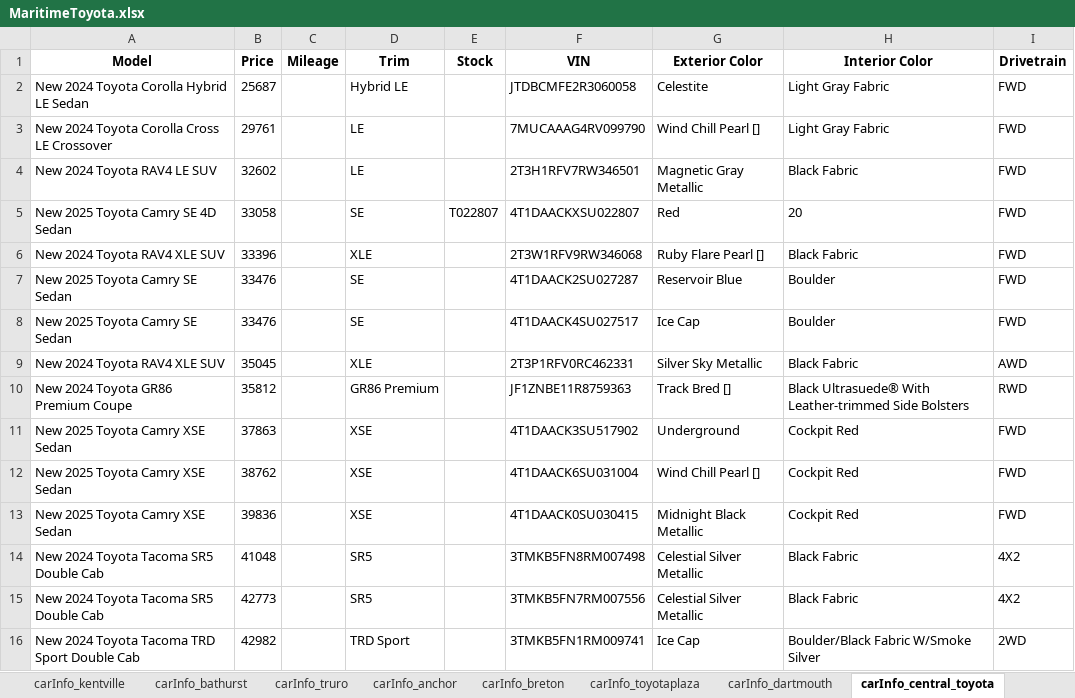
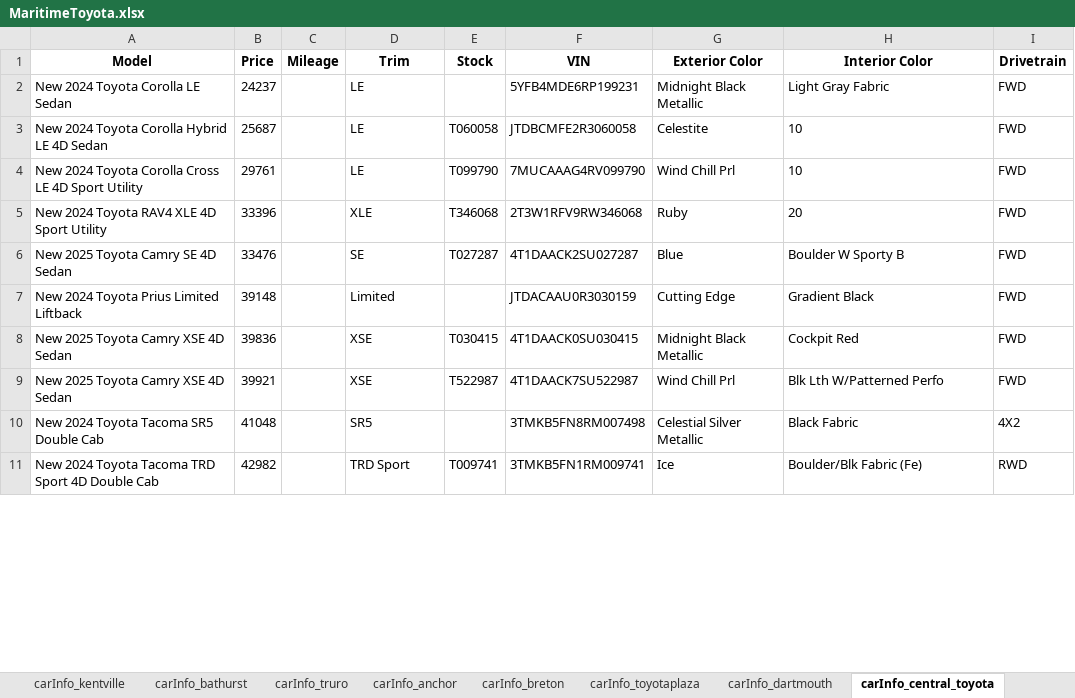
Before and after one commit to gitony0101/X4DS, an Excel workbook: Projects/scrapping_py/MaritimeToyota.xlsx, sheet carInfo_central_toyota, drawn as a sheet; only a part is shown; values as stored, in another font and other column widths than the file's, no borders; removed rows and columns are numbered as before the commit, all else as after; the diff covers the shown part only; the diff names each change by its address in the sheet, - before the commit and + after, or states it on an @@ line.

```diff
--- a/Projects/scrapping_py/MaritimeToyota.xlsx (sheet carInfo_central_toyota)
+++ b/Projects/scrapping_py/MaritimeToyota.xlsx (sheet carInfo_central_toyota)
+row 2: New 2024 Toyota Corolla LE Sedan | 24237 |  | LE |  | 5YFB4MDE6RP199231 | Midnight Black Metallic | Light Gray Fabric | FWD
-A3 (Model): New 2024 Toyota Corolla Hybrid LE Sedan
+A3 (Model): New 2024 Toyota Corolla Hybrid LE 4D Sedan
-D3 (Trim): Hybrid LE
+D3 (Trim): LE
-E3 (Stock): (empty)
+E3 (Stock): T060058
-H3:H4 (Interior Color): Light Gray Fabric
+H3:H4 (Interior Color): 10
-A4 (Model): …Cross LE Crossover
+A4 (Model): …Cross LE 4D Sport Utility
-E4 (Stock): (empty)
+E4 (Stock): T099790
-G4 (Exterior Color): Wind Chill Pearl []
+G4 (Exterior Color): Wind Chill Prl
-row 4: New 2024 Toyota RAV4 LE SUV | 32602 |  | LE |  | 2T3H1RFV7RW346501 | Magnetic Gray Metallic | Black Fabric | FWD
+row 5: New 2024 Toyota RAV4 XLE 4D Sport Utility | 33396 |  | XLE | T346068 | 2T3W1RFV9RW346068 | Ruby | 20 | FWD
-B6 (Price): 33058
+B6 (Price): 33476
-E6 (Stock): T022807
+E6 (Stock): T027287
-F6 (VIN): 4T1DAACKXSU022807
+F6 (VIN): 4T1DAACK2SU027287
-G6 (Exterior Color): Red
+G6 (Exterior Color): Blue
-H6 (Interior Color): 20
+H6 (Interior Color): Boulder W Sporty B
-row 6: New 2024 Toyota RAV4 XLE SUV | 33396 |  | XLE |  | 2T3W1RFV9RW346068 | Ruby Flare Pearl [] | Black Fabric | FWD
-row 7: New 2025 Toyota Camry SE Sedan | 33476 |  | SE |  | 4T1DAACK2SU027287 | Reservoir Blue | Boulder | FWD
-row 8: New 2025 Toyota Camry SE Sedan | 33476 |  | SE |  | 4T1DAACK4SU027517 | Ice Cap | Boulder | FWD
-row 9: New 2024 Toyota RAV4 XLE SUV | 35045 |  | XLE |  | 2T3P1RFV0RC462331 | Silver Sky Metallic | Black Fabric | AWD
-row 10: New 2024 Toyota GR86 Premium Coupe | 35812 |  | GR86 Premium |  | JF1ZNBE11R8759363 | Track Bred [] | Black Ultrasuede® With Leather-trimmed Side Bolsters | RWD
-row 11: New 2025 Toyota Camry XSE Sedan | 37863 |  | XSE |  | 4T1DAACK3SU517902 | Underground | Cockpit Red | FWD
-row 12: New 2025 Toyota Camry XSE Sedan | 38762 |  | XSE |  | 4T1DAACK6SU031004 | Wind Chill Pearl [] | Cockpit Red | FWD
+row 7: New 2024 Toyota Prius Limited Liftback | 39148 |  | Limited |  | JTDACAAU0R3030159 | Cutting Edge | Gradient Black | FWD
-A8 (Model): New 2025 Toyota Camry XSE Sedan
+A8 (Model): New 2025 Toyota Camry XSE 4D Sedan
-E8 (Stock): (empty)
+E8 (Stock): T030415
+row 9: New 2025 Toyota Camry XSE 4D Sedan | 39921 |  | XSE | T522987 | 4T1DAACK7SU522987 | Wind Chill Prl | Blk Lth W/Patterned Perfo | FWD
-row 15: New 2024 Toyota Tacoma SR5 Double Cab | 42773 |  | SR5 |  | 3TMKB5FN7RM007556 | Celestial Silver Metallic | Black Fabric | 4X2
-A11 (Model): New 2024 Toyota Tacoma TRD Sport Double Cab
+A11 (Model): New 2024 Toyota Tacoma TRD Sport 4D Double Cab
-E11 (Stock): (empty)
+E11 (Stock): T009741
-G11 (Exterior Color): Ice Cap
+G11 (Exterior Color): Ice
-H11 (Interior Color): Boulder/Black Fabric W/Smoke Silver
+H11 (Interior Color): Boulder/Blk Fabric (Fe)
-I11 (Drivetrain): 2WD
+I11 (Drivetrain): RWD
```
Also changed, not shown: 13 added rows, 14 removed rows, 1 moved row and 18 edited cells elsewhere in this sheet, sheet carInfo_summerside, sheet data_part_1, sheet carInfo_trimactoyota, sheet carInfo_gander, sheet carInfo_edmundston, sheet carInfo_truro, 9 more sheets, Projects/scrapping_js/lexus_maritime/Lexus_Inventory.xlsx, 5 other files.
